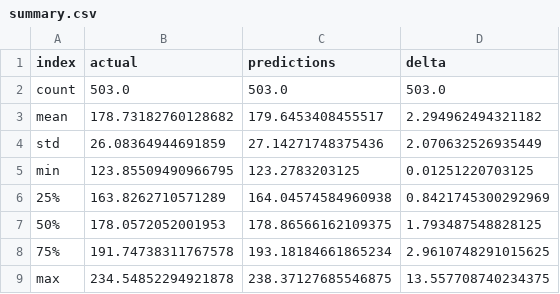
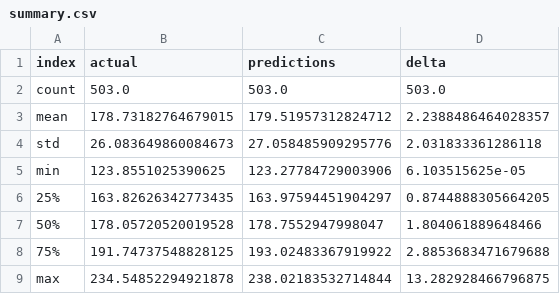
Before and after one commit to thcarole1/Stock_Price_Prediction_Streamlit, a CSV file: extracted_data/summary.csv, drawn as a sheet.

```diff
--- a/extracted_data/summary.csv
+++ b/extracted_data/summary.csv
@@ -2,8 +2,8 @@ index,actual,predictions,delta
 count,503.0,503.0,503.0
-mean,178.73182760128682,179.6453408455517,2.294962494321182
-std,26.08364944691859,27.14271748375436,2.070632526935449
-min,123.85509490966795,123.2783203125,0.01251220703125
-25%,163.8262710571289,164.04574584960938,0.8421745300292969
-50%,178.0572052001953,178.86566162109375,1.793487548828125
-75%,191.74738311767578,193.18184661865234,2.9610748291015625
-max,234.54852294921878,238.37127685546875,13.557708740234375
+mean,178.73182764679015,179.51957312824712,2.2388486464028357
+std,26.083649860084673,27.058485909295776,2.031833361286118
+min,123.8551025390625,123.27784729003906,6.103515625e-05
+25%,163.82626342773435,163.97594451904297,0.8744888305664205
+50%,178.05720520019528,178.7552947998047,1.804061889648466
+75%,191.74737548828125,193.02483367919922,2.8853683471679688
+max,234.54852294921878,238.02183532714844,13.282928466796875
```
Also changed, not shown: extracted_data/y_pred_export.csv, extracted_data/y_test_export.csv, 6 other files.
